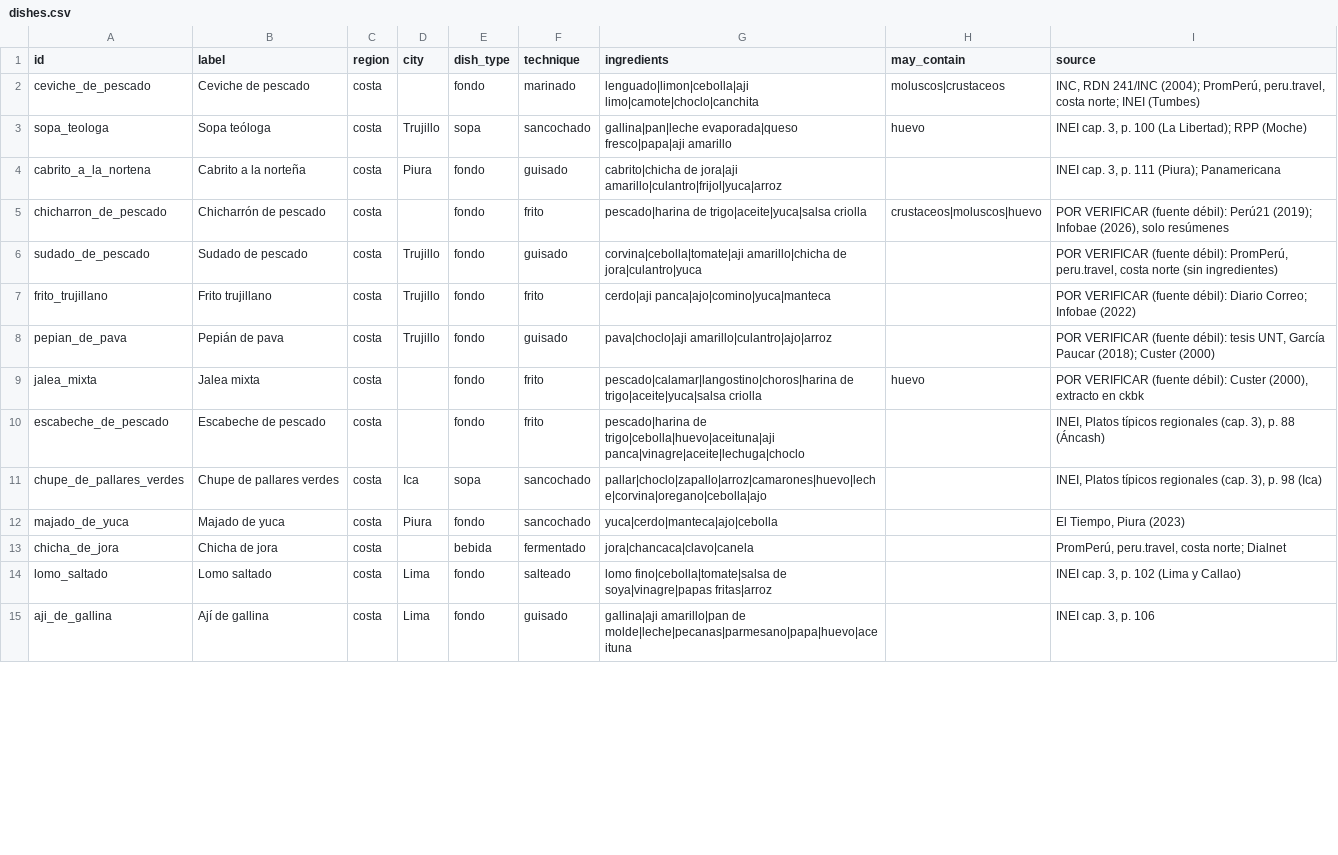
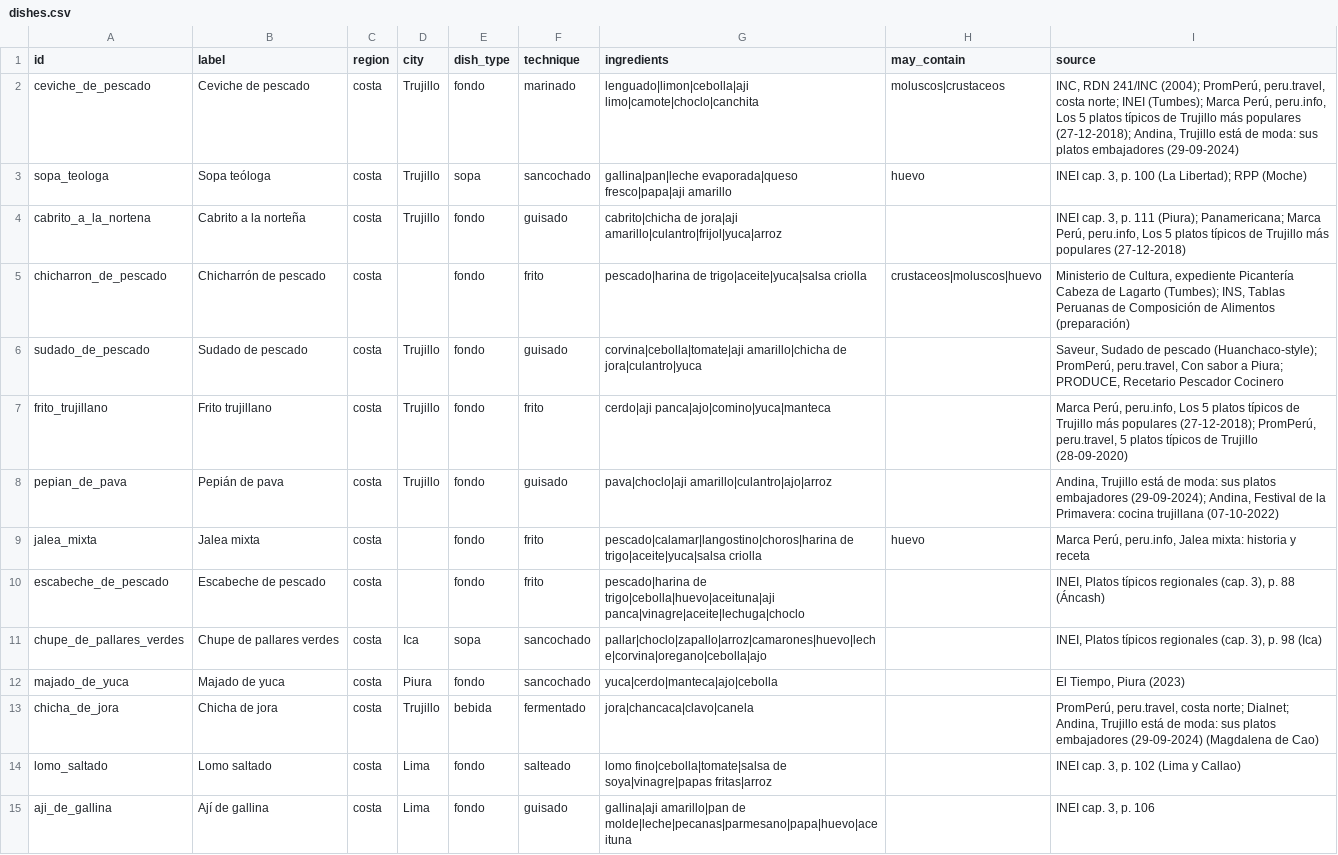
Before and after one commit to thunderfruit/peruvian-food-ontology, a CSV file: data/dishes.csv, drawn as a sheet; only a part is shown; the diff covers the shown part only.

Commit message:
Datos: fuente institucional para los 24 platos debiles, 9 platos de Trujillo, cuy colorado y pescado a la trujillana; resultados e informe actualizados

```diff
--- a/data/dishes.csv
+++ b/data/dishes.csv
@@ -1,10 +1,10 @@
 id,label,region,city,dish_type,technique,ingredients,may_contain,source
-ceviche_de_pescado,Ceviche de pescado,costa,,fondo,marinado,lenguado|limon|cebolla|aji limo|camote|choclo|canchita,moluscos|crustaceos,"INC, RDN 241/INC (2004); PromPerú, peru.travel, costa norte; INEI (Tumbes)"
+ceviche_de_pescado,Ceviche de pescado,costa,Trujillo,fondo,marinado,lenguado|limon|cebolla|aji limo|camote|choclo|canchita,moluscos|crustaceos,"INC, RDN 241/INC (2004); PromPerú, peru.travel, costa norte; INEI (Tumbes); Marca Perú, peru.info, Los 5 platos típicos de Trujillo más populares (27-12-2018); Andina, Trujillo está de moda: sus platos embajadores (29-09-2024)"
 sopa_teologa,Sopa teóloga,costa,Trujillo,sopa,sancochado,gallina|pan|leche evaporada|queso fresco|papa|aji amarillo,huevo,"INEI cap. 3, p. 100 (La Libertad); RPP (Moche)"
-cabrito_a_la_nortena,Cabrito a la norteña,costa,Piura,fondo,guisado,cabrito|chicha de jora|aji amarillo|culantro|frijol|yuca|arroz,,"INEI cap. 3, p. 111 (Piura); Panamericana"
-chicharron_de_pescado,Chicharrón de pescado,costa,,fondo,frito,pescado|harina de trigo|aceite|yuca|salsa criolla,crustaceos|moluscos|huevo,"POR VERIFICAR (fuente débil): Perú21 (2019); Infobae (2026), solo resúmenes"
-sudado_de_pescado,Sudado de pescado,costa,Trujillo,fondo,guisado,corvina|cebolla|tomate|aji amarillo|chicha de jora|culantro|yuca,,"POR VERIFICAR (fuente débil): PromPerú, peru.travel, costa norte (sin ingredientes)"
-frito_trujillano,Frito trujillano,costa,Trujillo,fondo,frito,cerdo|aji panca|ajo|comino|yuca|manteca,,POR VERIFICAR (fuente débil): Diario Correo; Infobae (2022)
-pepian_de_pava,Pepián de pava,costa,Trujillo,fondo,guisado,pava|choclo|aji amarillo|culantro|ajo|arroz,,"POR VERIFICAR (fuente débil): tesis UNT, García Paucar (2018); Custer (2000)"
-jalea_mixta,Jalea mixta,costa,,fondo,frito,pescado|calamar|langostino|choros|harina de trigo|aceite|yuca|salsa criolla,huevo,"POR VERIFICAR (fuente débil): Custer (2000), extracto en ckbk"
+cabrito_a_la_nortena,Cabrito a la norteña,costa,Trujillo,fondo,guisado,cabrito|chicha de jora|aji amarillo|culantro|frijol|yuca|arroz,,"INEI cap. 3, p. 111 (Piura); Panamericana; Marca Perú, peru.info, Los 5 platos típicos de Trujillo más populares (27-12-2018)"
+chicharron_de_pescado,Chicharrón de pescado,costa,,fondo,frito,pescado|harina de trigo|aceite|yuca|salsa criolla,crustaceos|moluscos|huevo,"Ministerio de Cultura, expediente Picantería Cabeza de Lagarto (Tumbes); INS, Tablas Peruanas de Composición de Alimentos (preparación)"
+sudado_de_pescado,Sudado de pescado,costa,Trujillo,fondo,guisado,corvina|cebolla|tomate|aji amarillo|chicha de jora|culantro|yuca,,"Saveur, Sudado de pescado (Huanchaco-style); PromPerú, peru.travel, Con sabor a Piura; PRODUCE, Recetario Pescador Cocinero"
+frito_trujillano,Frito trujillano,costa,Trujillo,fondo,frito,cerdo|aji panca|ajo|comino|yuca|manteca,,"Marca Perú, peru.info, Los 5 platos típicos de Trujillo más populares (27-12-2018); PromPerú, peru.travel, 5 platos típicos de Trujillo (28-09-2020)"
+pepian_de_pava,Pepián de pava,costa,Trujillo,fondo,guisado,pava|choclo|aji amarillo|culantro|ajo|arroz,,"Andina, Trujillo está de moda: sus platos embajadores (29-09-2024); Andina, Festival de la Primavera: cocina trujillana (07-10-2022)"
+jalea_mixta,Jalea mixta,costa,,fondo,frito,pescado|calamar|langostino|choros|harina de trigo|aceite|yuca|salsa criolla,huevo,"Marca Perú, peru.info, Jalea mixta: historia y receta"
 escabeche_de_pescado,Escabeche de pescado,costa,,fondo,frito,pescado|harina de trigo|cebolla|huevo|aceituna|aji panca|vinagre|aceite|lechuga|choclo,,"INEI, Platos típicos regionales (cap. 3), p. 88 (Áncash)"
@@ -12,3 +12,3 @@ chupe_de_pallares_verdes,Chupe de pallares verdes,costa,Ica,sopa,sancochado,pall
 majado_de_yuca,Majado de yuca,costa,Piura,fondo,sancochado,yuca|cerdo|manteca|ajo|cebolla,,"El Tiempo, Piura (2023)"
-chicha_de_jora,Chicha de jora,costa,,bebida,fermentado,jora|chancaca|clavo|canela,,"PromPerú, peru.travel, costa norte; Dialnet"
+chicha_de_jora,Chicha de jora,costa,Trujillo,bebida,fermentado,jora|chancaca|clavo|canela,,"PromPerú, peru.travel, costa norte; Dialnet; Andina, Trujillo está de moda: sus platos embajadores (29-09-2024) (Magdalena de Cao)"
 lomo_saltado,Lomo saltado,costa,Lima,fondo,salteado,lomo fino|cebolla|tomate|salsa de soya|vinagre|papas fritas|arroz,,"INEI cap. 3, p. 102 (Lima y Callao)"
```
Also changed, not shown: 2 added rows, 2 removed rows and 17 edited cells elsewhere in this file, data/gold_dishes.csv, results/metrics_base.csv, 13 other files.
